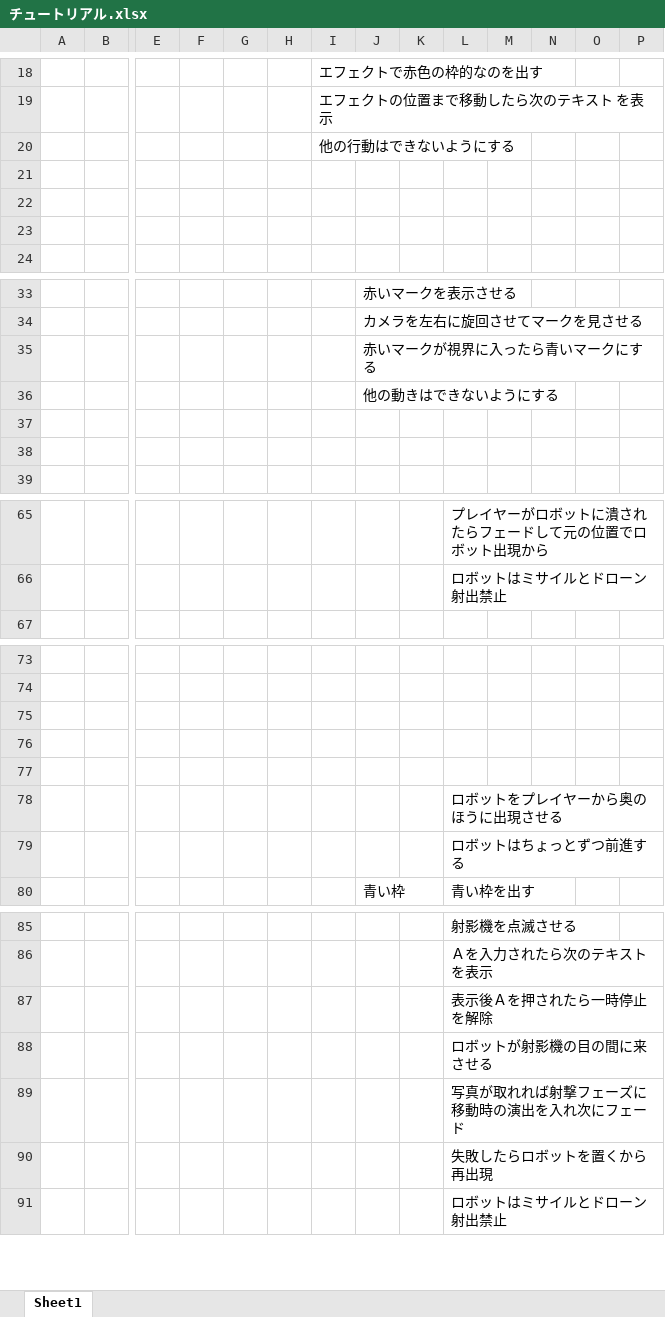
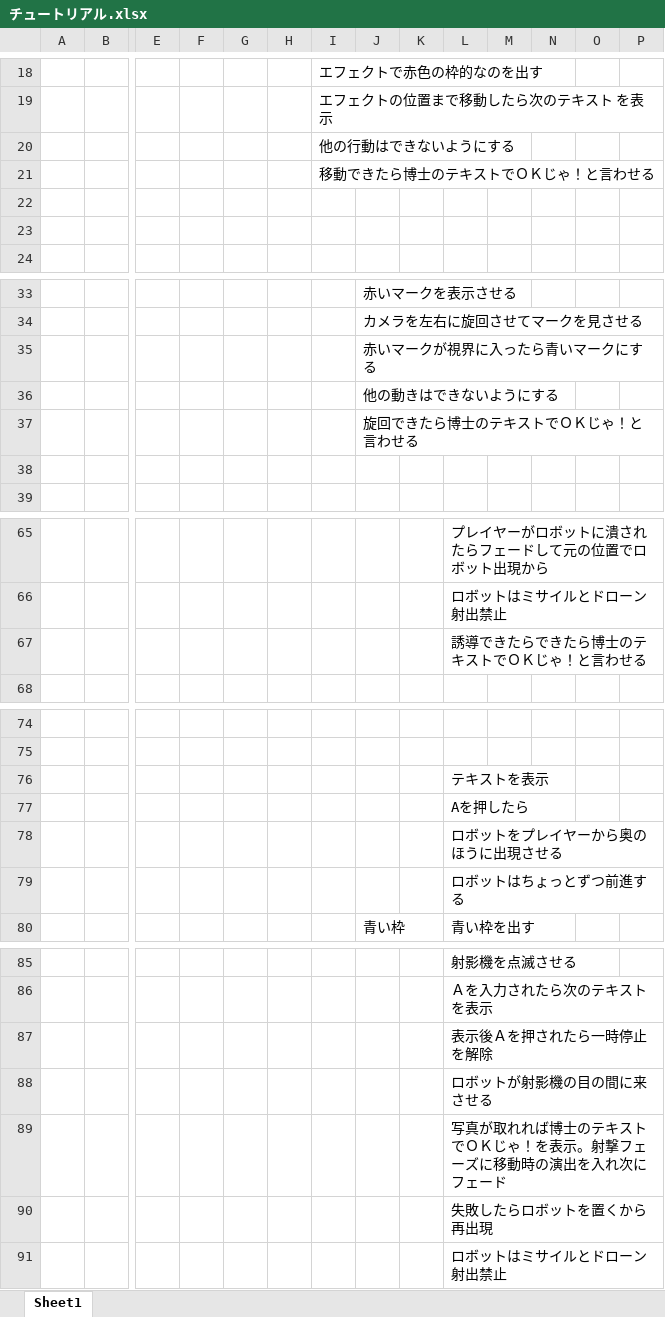
Before and after one commit to KousukeNakagawa/H30-4-, an Excel workbook: 仕様書/チュートリアル.xlsx, sheet Sheet1, drawn as a sheet; only a part is shown, gaps mark what is left out; values as stored, in another font and other column widths than the file's, no borders; charts and pictures not drawn; removed rows and columns are numbered as before the commit, all else as after; rows hold the shown columns only; the diff names each change by its address in the sheet, - before the commit and + after, or states it on an @@ line.

```diff
--- a/仕様書/チュートリアル.xlsx (sheet Sheet1)
+++ b/仕様書/チュートリアル.xlsx (sheet Sheet1)
-I21: (empty)
+I21: 移動できたら博士のテキストでＯＫじゃ！と言わせる
-J37: (empty)
+J37: 旋回できたら博士のテキストでＯＫじゃ！と言わせる
+row 67:  |  |  |  |  |  |  |  |  | 誘導できたらできたら博士のテキストでＯＫじゃ！と言わせる
-L76: (empty)
+L76: テキストを表示
-L77: (empty)
+L77: Aを押したら
-row 77: (empty)
-L89: 写真が取れれば射撃フェーズに移動時の演出を入れ次にフェード
+L89: 写真が取れれば博士のテキストでＯＫじゃ！を表示。射撃フェーズに移動時の演出を入れ次にフェード
```
Also changed, not shown: charts or pictures, 1 other file.
